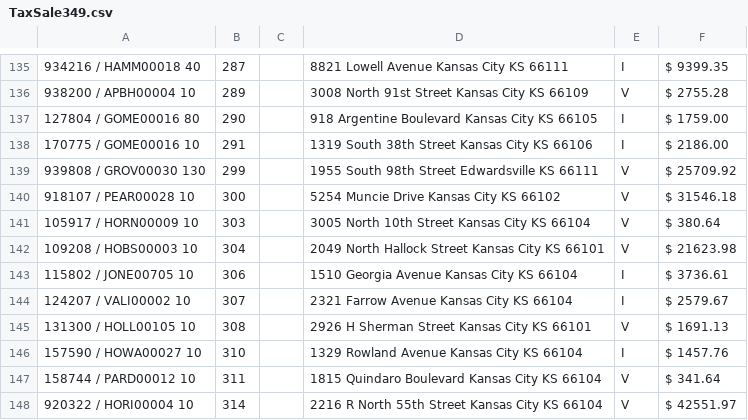
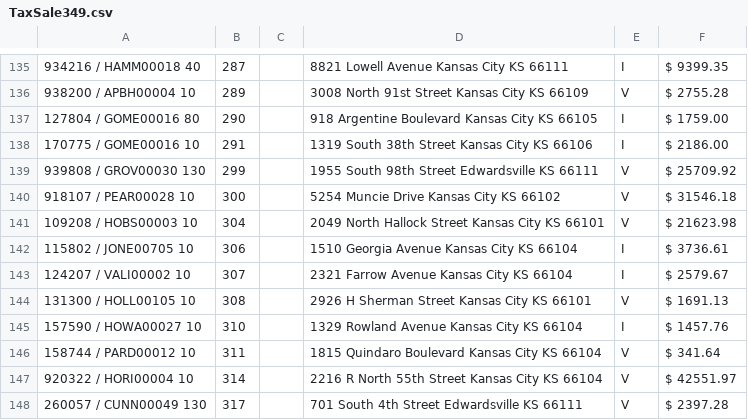
Before and after one commit to ocampossoto/TaxSaleList, a CSV file: docs/TaxSale349.csv, drawn as a sheet; only a part is shown, gaps mark what is left out; the shorter side is filled out with more unchanged rows; the diff names each change by its address in the sheet, - before the commit and + after, or states it on an @@ line.

```diff
--- a/docs/TaxSale349.csv
+++ b/docs/TaxSale349.csv
-row 141: 105917 / HORN00009 10 | 303 |  | 3005 North 10th Street Kansas City KS 66104 | V | $ 380.64
```
Also changed, not shown: 2 other files.
